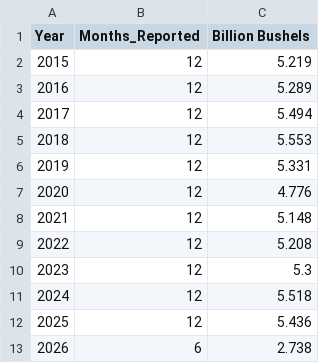
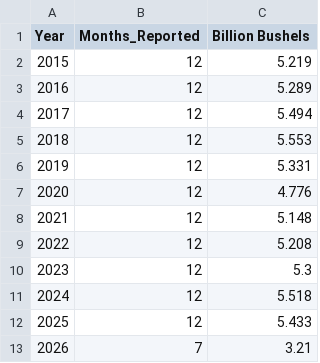
Before and after one commit to hruck/growthenergy-dashboard-data, a CSV file: agriculture/corn_fuel_alcohol_annual.csv, drawn as a sheet.

```diff
--- a/agriculture/corn_fuel_alcohol_annual.csv
+++ b/agriculture/corn_fuel_alcohol_annual.csv
@@ -11,3 +11,3 @@ Year,Months_Reported,Billion Bushels
 2024,12,5.518
-2025,12,5.436
-2026,6,2.738
+2025,12,5.433
+2026,7,3.21
```
Also changed, not shown: agriculture/corn_fuel_alcohol_monthly.csv, agriculture/sorghum_fuel_alcohol_monthly.csv, 5 other files.
